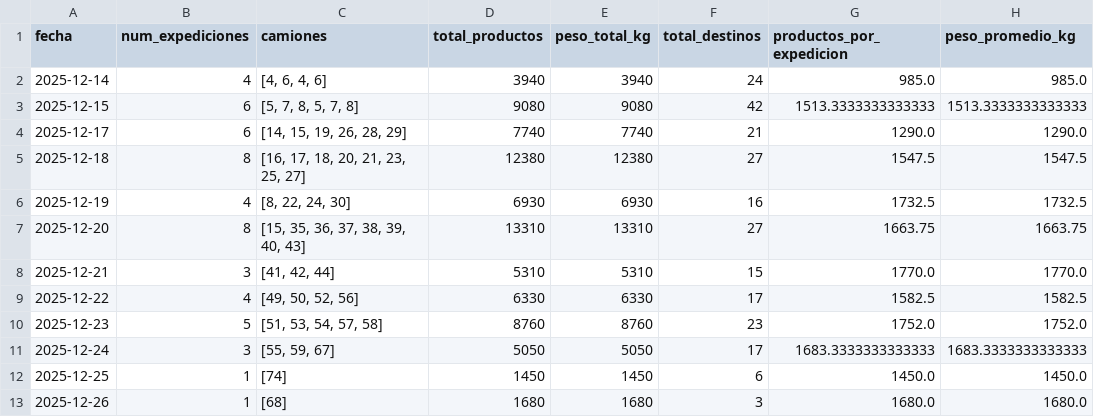
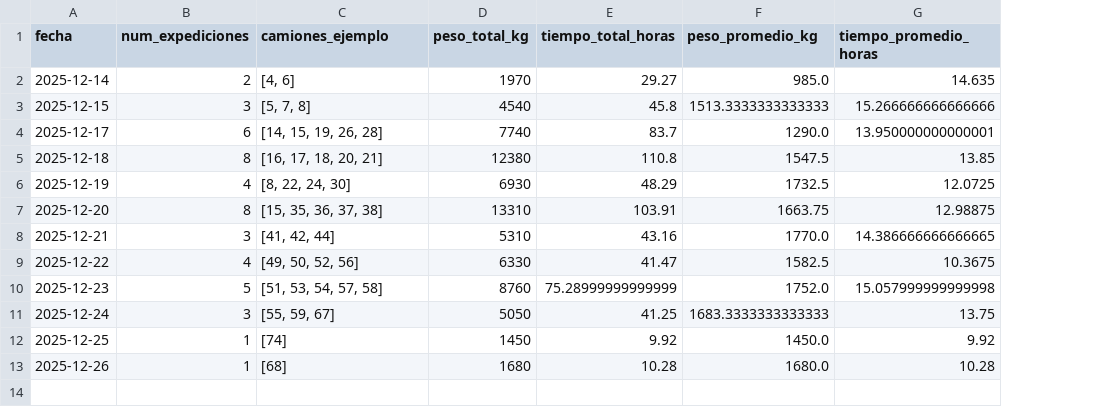
Before and after one commit to Txema95/Proyecto1-optimizacion-rutas, a CSV file: resumen_expediciones.csv, drawn as a sheet; removed rows and columns are numbered as before the commit, all else as after; the diff names each change by its address in the sheet, - before the commit and + after, or states it on an @@ line.

```diff
--- a/resumen_expediciones.csv
+++ b/resumen_expediciones.csv
-column D (total_productos), rows 2-13: 3940 | 9080 | 7740 | 12380 | 6930 | 13310 | 5310 | 6330 | 8760 | 5050 | 1450 | 1680
-column F (total_destinos), rows 2-13: 24 | 42 | 21 | 27 | 16 | 27 | 15 | 17 | 23 | 17 | 6 | 3
-column G (productos_por_expedicion), rows 2-13: 985.0 | 1513.3333333333333 | 1290.0 | 1547.5 | 1732.5 | 1663.75 | 1770.0 | 1582.5 | 1752.0 | 1683.3333333333333 | 1450.0 | 1680.0
+column E (tiempo_total_horas), rows 2-13: 29.27 | 45.8 | 83.7 | 110.8 | 48.29 | 103.91 | 43.16 | 41.47 | 75.28999999999999 | 41.25 | 9.92 | 10.28
+column G (tiempo_promedio_horas), rows 2-13: 14.635 | 15.266666666666666 | 13.950000000000001 | 13.85 | 12.0725 | 12.98875 | 14.386666666666665 | 10.3675 | 15.057999999999998 | 13.75 | 9.92 | 10.28
-C1: camiones
+C1: camiones_ejemplo
-B2 (num_expediciones): 4
+B2 (num_expediciones): 2
-C2 (camiones_ejemplo): [4, 6, 4, 6]
+C2 (camiones_ejemplo): [4, 6]
-D2 (peso_total_kg): 3940
+D2 (peso_total_kg): 1970
-B3 (num_expediciones): 6
+B3 (num_expediciones): 3
-C3 (camiones_ejemplo): [5, 7, 8, 5, 7, 8]
+C3 (camiones_ejemplo): [5, 7, 8]
-D3 (peso_total_kg): 9080
+D3 (peso_total_kg): 4540
-C4 (camiones_ejemplo): [14, 15, 19, 26, 28, 29]
+C4 (camiones_ejemplo): [14, 15, 19, 26, 28]
-C5 (camiones_ejemplo): [16, 17, 18, 20, 21, 23, 25, 27]
+C5 (camiones_ejemplo): [16, 17, 18, 20, 21]
-C7 (camiones_ejemplo): [15, 35, 36, 37, 38, 39, 40, 43]
+C7 (camiones_ejemplo): [15, 35, 36, 37, 38]
```
Also changed, not shown: expediciones_camiones.csv, 5 other files.
